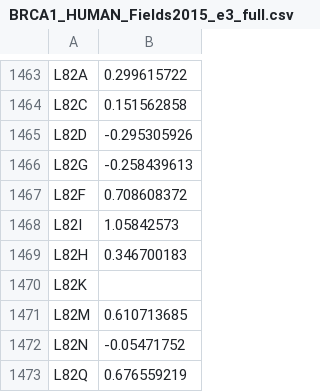
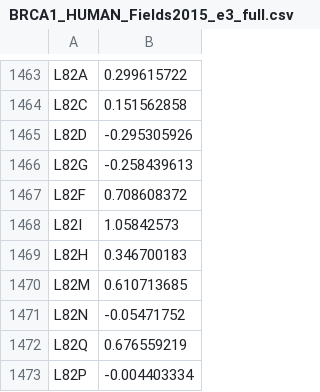
Before and after one commit to Protein-Engineering-Framework/MERGE, a CSV file: Data/_variant_fitness_wtseq/BRCA1_HUMAN_Fields2015_e3_full.csv, drawn as a sheet; only a part is shown, gaps mark what is left out; the shorter side is filled out with more unchanged rows; the diff names each change by its address in the sheet, - before the commit and + after, or states it on an @@ line.

Commit message:
BRCA1 full datasets update
removed lines with empzy cells

```diff
--- a/Data/_variant_fitness_wtseq/BRCA1_HUMAN_Fields2015_e3_full.csv
+++ b/Data/_variant_fitness_wtseq/BRCA1_HUMAN_Fields2015_e3_full.csv
-row 1470: L82K
```
Also changed, not shown: 1 other file.
